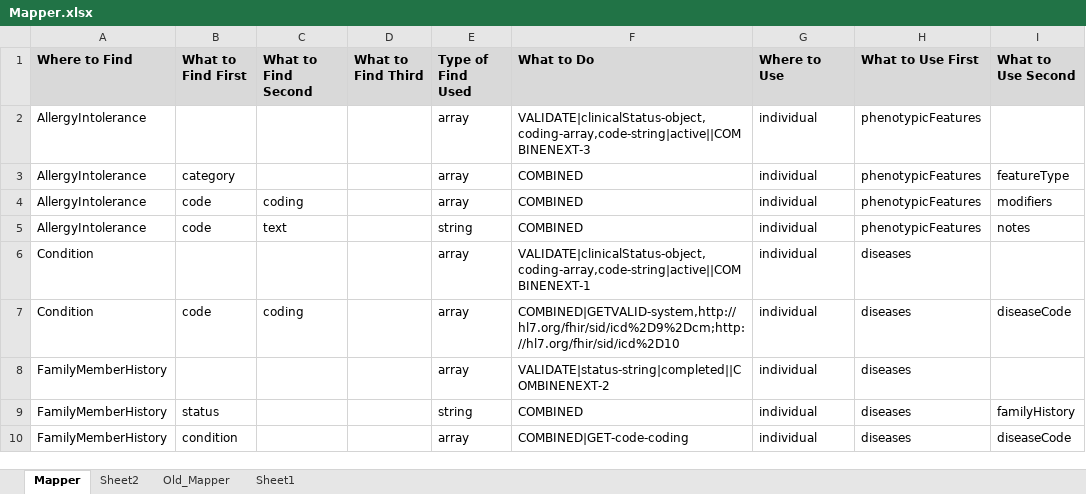
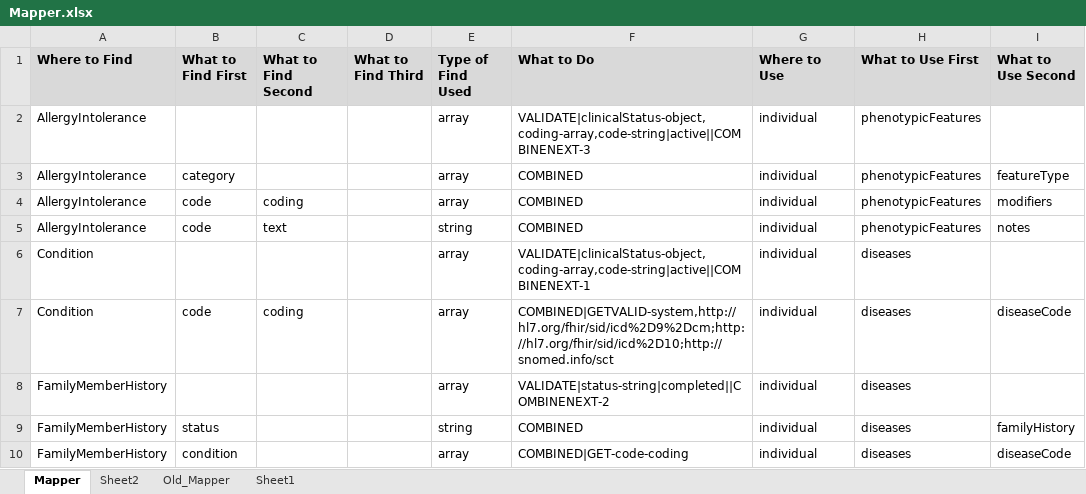
Before and after one commit to swrepo14461/ETL-FHIR-Beacon, an Excel workbook: Mapper.xlsx, sheet Mapper, drawn as a sheet; only a part is shown; values as stored, in another font and other column widths than the file's, no borders; the diff names each change by its address in the sheet, - before the commit and + after, or states it on an @@ line.

Commit message:
update mapper

```diff
--- a/Mapper.xlsx (sheet Mapper)
+++ b/Mapper.xlsx (sheet Mapper)
-F7 (What to Do): COMBINED|GETVALID-system,http://hl7.org/fhir/sid/icd%2D9%2Dcm;http://hl7.org/fhir/sid/icd%2D10
+F7 (What to Do): COMBINED|GETVALID-system,http://hl7.org/fhir/sid/icd%2D9%2Dcm;http://hl7.org/fhir/sid/icd%2D10;http://snomed.info/sct
```
Also changed, not shown: 1 other file.
